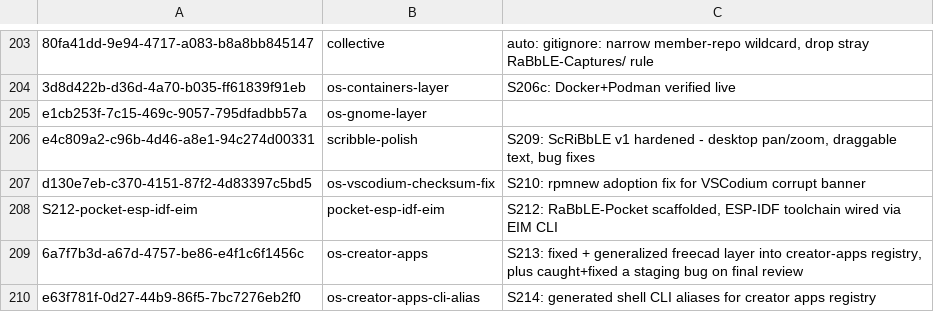
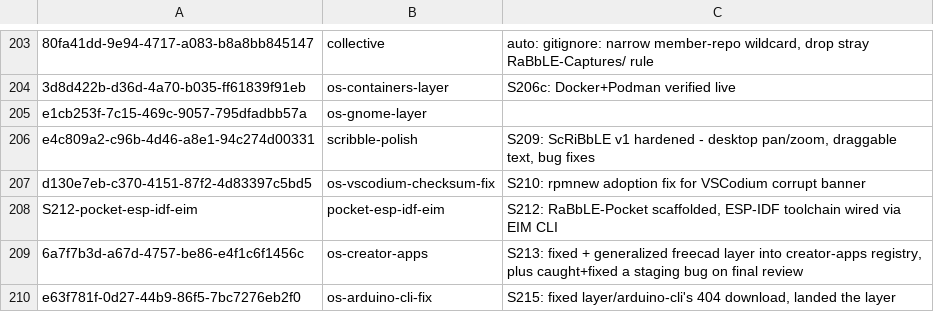
Before and after one commit to RaBbLE-Collective/RaBbLE-Grimoire, a TSV file: log/token-ledger.tsv, drawn as a sheet; only a part is shown, gaps mark what is left out.

Commit message:
transcribe ~ session-log >> S215 close: fixed layer/arduino-cli's 404 download, landed the layer // %S215_CLOSE%

```diff
--- a/log/token-ledger.tsv
+++ b/log/token-ledger.tsv
@@ -209,2 +209,2 @@ S212-pocket-esp-idf-eim	pocket-esp-idf-eim	S212: RaBbLE-Pocket scaffolded, ESP-I
 6a7f7b3d-a67d-4757-be86-e4f1c6f1456c	os-creator-apps	S213: fixed + generalized freecad layer into creator-apps registry, plus caught+fixed a staging bug on final review
-e63f781f-0d27-44b9-86f5-7bc7276eb2f0	os-creator-apps-cli-alias	S214: generated shell CLI aliases for creator apps registry
+e63f781f-0d27-44b9-86f5-7bc7276eb2f0	os-arduino-cli-fix	S215: fixed layer/arduino-cli's 404 download, landed the layer
```
Also changed, not shown: 2 other files.
